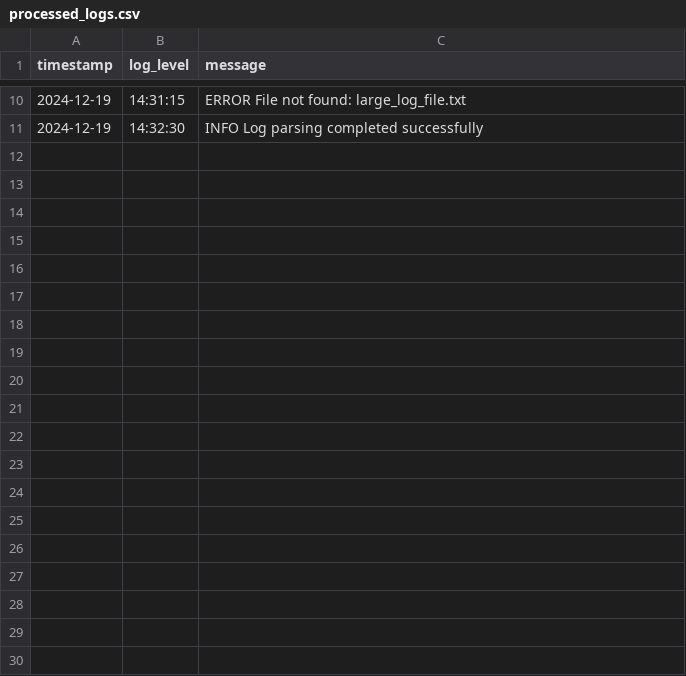
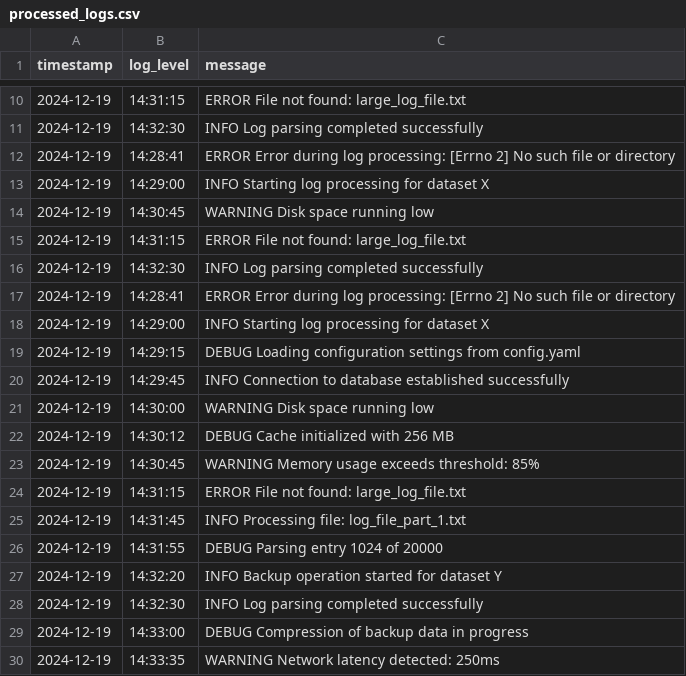
Before and after one commit to Lohith-Elumalai/dataset, a CSV file: processed_logs.csv, drawn as a sheet; only a part is shown, gaps mark what is left out; the diff covers the shown part only; the diff names each change by its address in the sheet, - before the commit and + after, or states it on an @@ line.

```diff
--- a/processed_logs.csv
+++ b/processed_logs.csv
+row 12: 2024-12-19 | 14:28:41 | ERROR Error during log processing: [Errno 2] No such file or directory
+row 13: 2024-12-19 | 14:29:00 | INFO Starting log processing for dataset X
+row 14: 2024-12-19 | 14:30:45 | WARNING Disk space running low
+row 15: 2024-12-19 | 14:31:15 | ERROR File not found: large_log_file.txt
+row 16: 2024-12-19 | 14:32:30 | INFO Log parsing completed successfully
+row 17: 2024-12-19 | 14:28:41 | ERROR Error during log processing: [Errno 2] No such file or directory
+row 18: 2024-12-19 | 14:29:00 | INFO Starting log processing for dataset X
+row 19: 2024-12-19 | 14:29:15 | DEBUG Loading configuration settings from config.yaml
+row 20: 2024-12-19 | 14:29:45 | INFO Connection to database established successfully
+row 21: 2024-12-19 | 14:30:00 | WARNING Disk space running low
+row 22: 2024-12-19 | 14:30:12 | DEBUG Cache initialized with 256 MB
+row 23: 2024-12-19 | 14:30:45 | WARNING Memory usage exceeds threshold: 85%
+row 24: 2024-12-19 | 14:31:15 | ERROR File not found: large_log_file.txt
+row 25: 2024-12-19 | 14:31:45 | INFO Processing file: log_file_part_1.txt
+row 26: 2024-12-19 | 14:31:55 | DEBUG Parsing entry 1024 of 20000
+row 27: 2024-12-19 | 14:32:20 | INFO Backup operation started for dataset Y
+row 28: 2024-12-19 | 14:32:30 | INFO Log parsing completed successfully
+row 29: 2024-12-19 | 14:33:00 | DEBUG Compression of backup data in progress
+row 30: 2024-12-19 | 14:33:35 | WARNING Network latency detected: 250ms
```
Also changed, not shown: 38 added rows elsewhere in this file, 4 other files.
